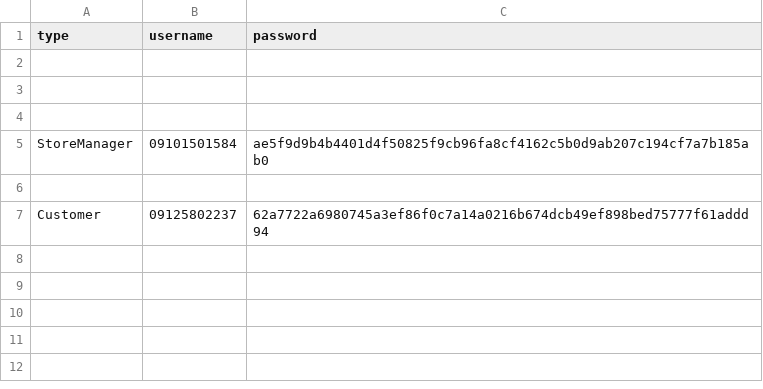
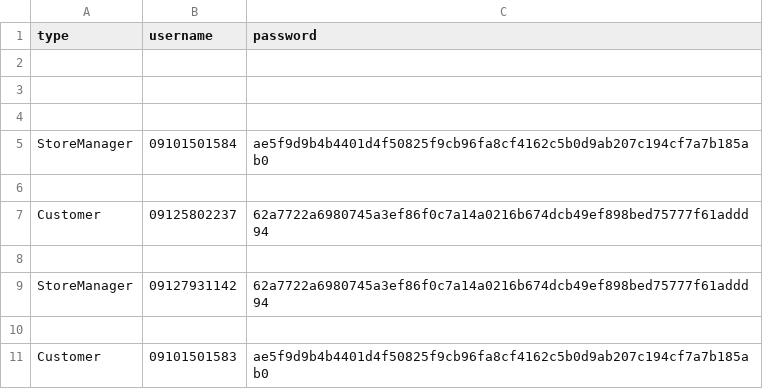
Before and after one commit to haniehparnoon/onlineShop, a CSV file: users.csv, drawn as a sheet.

```diff
--- a/users.csv
+++ b/users.csv
@@ -7 +7,5 @@ StoreManager,09101501584,ae5f9d9b4b4401d4f50825f9cb96fa8cf4162c5b0d9ab207c194cf7
 Customer,09125802237,62a7722a6980745a3ef86f0c7a14a0216b674dcb49ef898bed75777f61addd94
+
+StoreManager,09127931142,62a7722a6980745a3ef86f0c7a14a0216b674dcb49ef898bed75777f61addd94
+
+Customer,09101501583,ae5f9d9b4b4401d4f50825f9cb96fa8cf4162c5b0d9ab207c194cf7a7b185ab0
```
Also changed, not shown: Stores.csv, invoices.csv, 6 other files.
